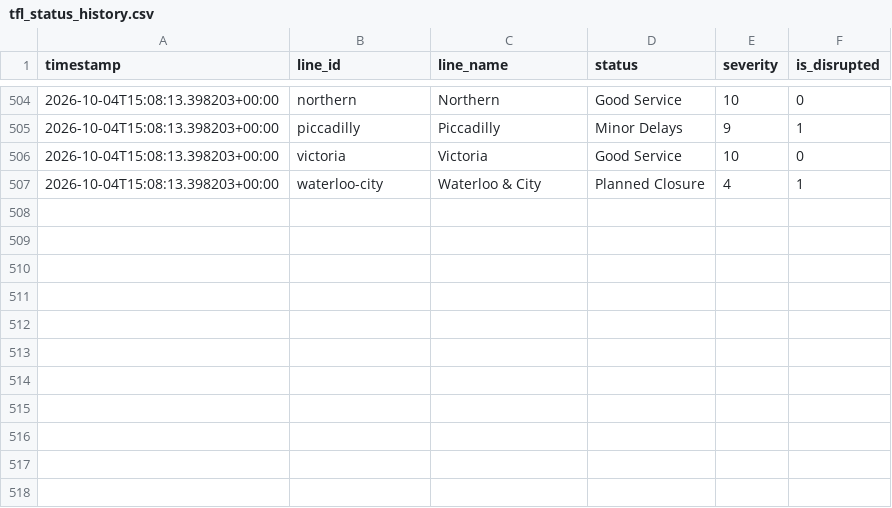
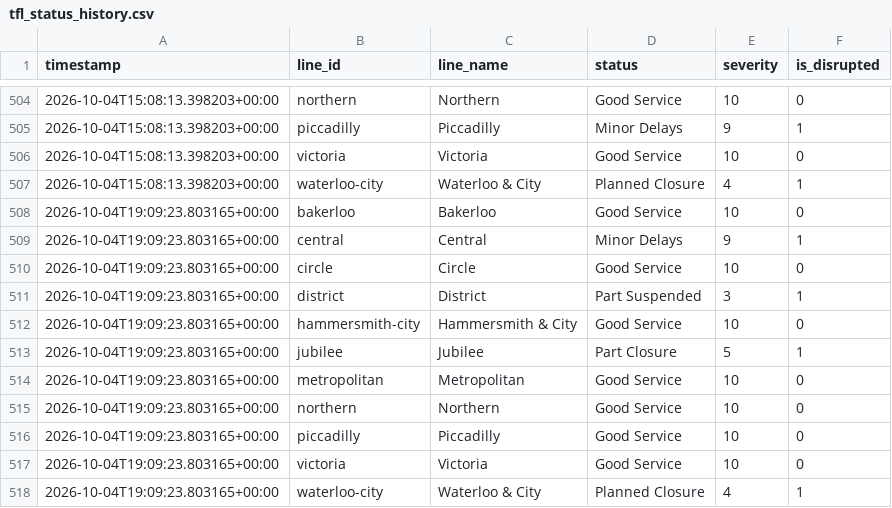
Before and after one commit to MFaisal077/TFL-Analaysis-Project, a CSV file: data/tfl_status_history.csv, drawn as a sheet; only a part is shown, gaps mark what is left out; the diff names each change by its address in the sheet, - before the commit and + after, or states it on an @@ line.

```diff
--- a/data/tfl_status_history.csv
+++ b/data/tfl_status_history.csv
+row 508: 2026-10-04T19:09:23.803165+00:00 | bakerloo | Bakerloo | Good Service | 10 | 0
+row 509: 2026-10-04T19:09:23.803165+00:00 | central | Central | Minor Delays | 9 | 1
+row 510: 2026-10-04T19:09:23.803165+00:00 | circle | Circle | Good Service | 10 | 0
+row 511: 2026-10-04T19:09:23.803165+00:00 | district | District | Part Suspended | 3 | 1
+row 512: 2026-10-04T19:09:23.803165+00:00 | hammersmith-city | Hammersmith & City | Good Service | 10 | 0
+row 513: 2026-10-04T19:09:23.803165+00:00 | jubilee | Jubilee | Part Closure | 5 | 1
+row 514: 2026-10-04T19:09:23.803165+00:00 | metropolitan | Metropolitan | Good Service | 10 | 0
+row 515: 2026-10-04T19:09:23.803165+00:00 | northern | Northern | Good Service | 10 | 0
+row 516: 2026-10-04T19:09:23.803165+00:00 | piccadilly | Piccadilly | Good Service | 10 | 0
+row 517: 2026-10-04T19:09:23.803165+00:00 | victoria | Victoria | Good Service | 10 | 0
+row 518: 2026-10-04T19:09:23.803165+00:00 | waterloo-city | Waterloo & City | Planned Closure | 4 | 1
```
Also changed, not shown: 1 other file.
